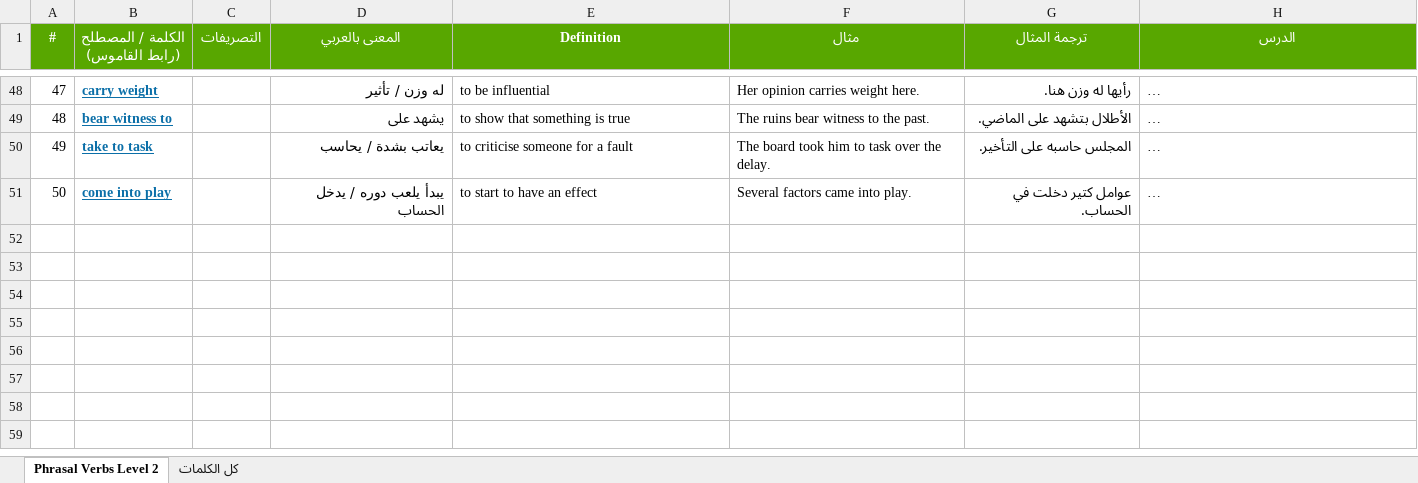
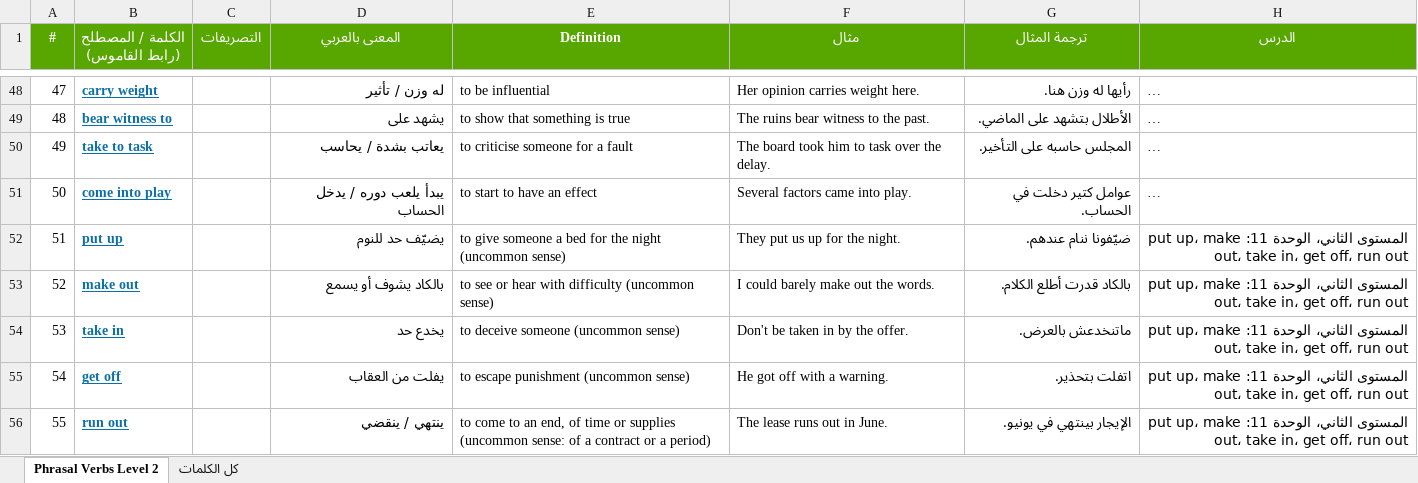
Before and after one commit to poetry-discoverer/poetry-journey, an Excel workbook: pdf/course-phrasal-l2-words.xlsx, sheet Phrasal Verbs Level 2, drawn as a sheet; only a part is shown, gaps mark what is left out; long unchanged cells end in …; values as stored, in another font and other column widths than the file's, no borders; the diff names each change by its address in the sheet, - before the commit and + after, or states it on an @@ line.

```diff
--- a/pdf/course-phrasal-l2-words.xlsx (sheet Phrasal Verbs Level 2)
+++ b/pdf/course-phrasal-l2-words.xlsx (sheet Phrasal Verbs Level 2)
+row 52: 51 | put up |  | يضيّف حد للنوم | to give someone a bed for the night (uncommon sense) | They put us up for the night. | ضيّفونا ننام عندهم. | المستوى الثاني، الوحدة 11: put up، make out، take in، get off، run out
+row 53: 52 | make out |  | بالكاد يشوف أو يسمع | to see or hear with difficulty (uncommon sense) | I could barely make out the words. | بالكاد قدرت أطلع الكلام. | المستوى الثاني، الوحدة 11: put up، make out، take in، get off، run out
+row 54: 53 | take in |  | يخدع حد | to deceive someone (uncommon sense) | Don't be taken in by the offer. | ماتنخدعش بالعرض. | المستوى الثاني، الوحدة 11: put up، make out، take in، get off، run out
+row 55: 54 | get off |  | يفلت من العقاب | to escape punishment (uncommon sense) | He got off with a warning. | اتفلت بتحذير. | المستوى الثاني، الوحدة 11: put up، make out، take in، get off، run out
+row 56: 55 | run out |  | ينتهي / ينقضي | to come to an end, of time or supplies (uncommon sense: of a contract or a period) | The lease runs out in June. | الإيجار بينتهي في يونيو. | المستوى الثاني، الوحدة 11: put up، make out، take in، get off، run out
```
Also changed, not shown: sheet كل الكلمات, pdf/course-phrasal-words.xlsx, 30 other files.
